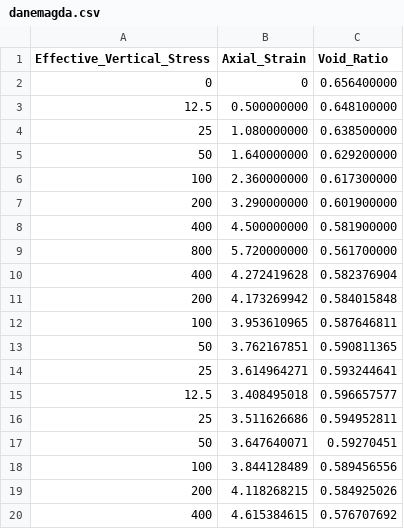
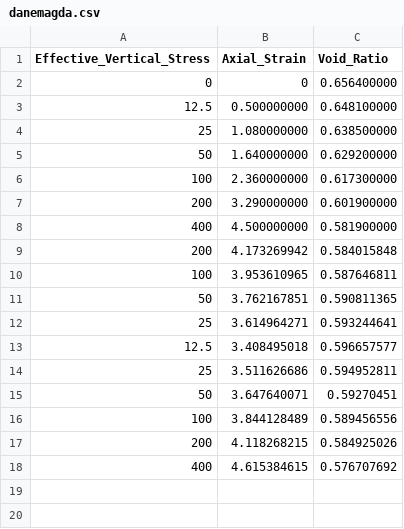
Before and after one commit to mbialek11/naprezenia, a CSV file: danemagda.csv, drawn as a sheet.

Commit message:
Update danemagda.csv

```diff
--- a/danemagda.csv
+++ b/danemagda.csv
@@ -8,4 +8,2 @@ Effective_Vertical_Stress,Axial_Strain,Void_Ratio
 400,4.500000000,0.581900000
-800,5.720000000,0.561700000
-400,4.272419628,0.582376904
 200,4.173269942,0.584015848
```
